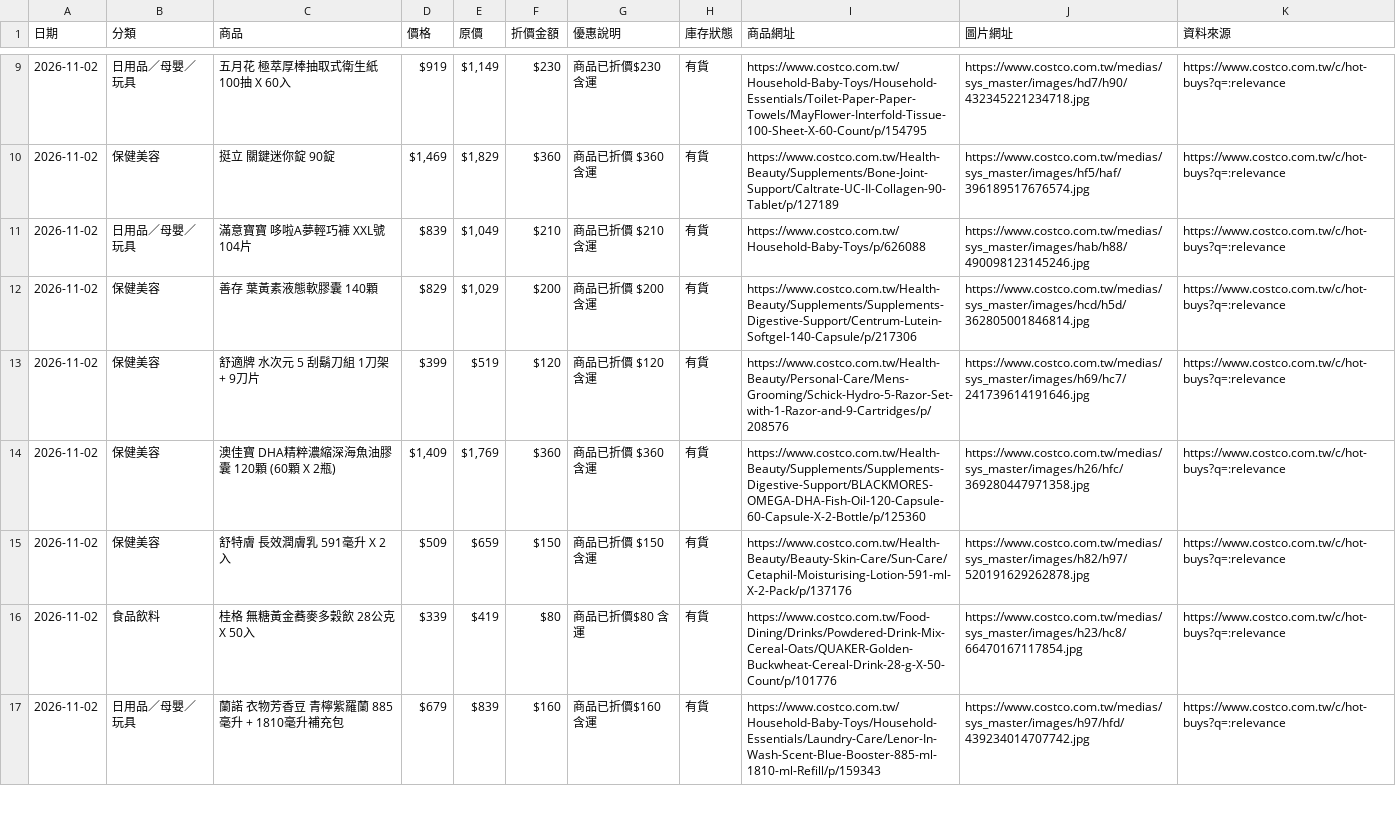
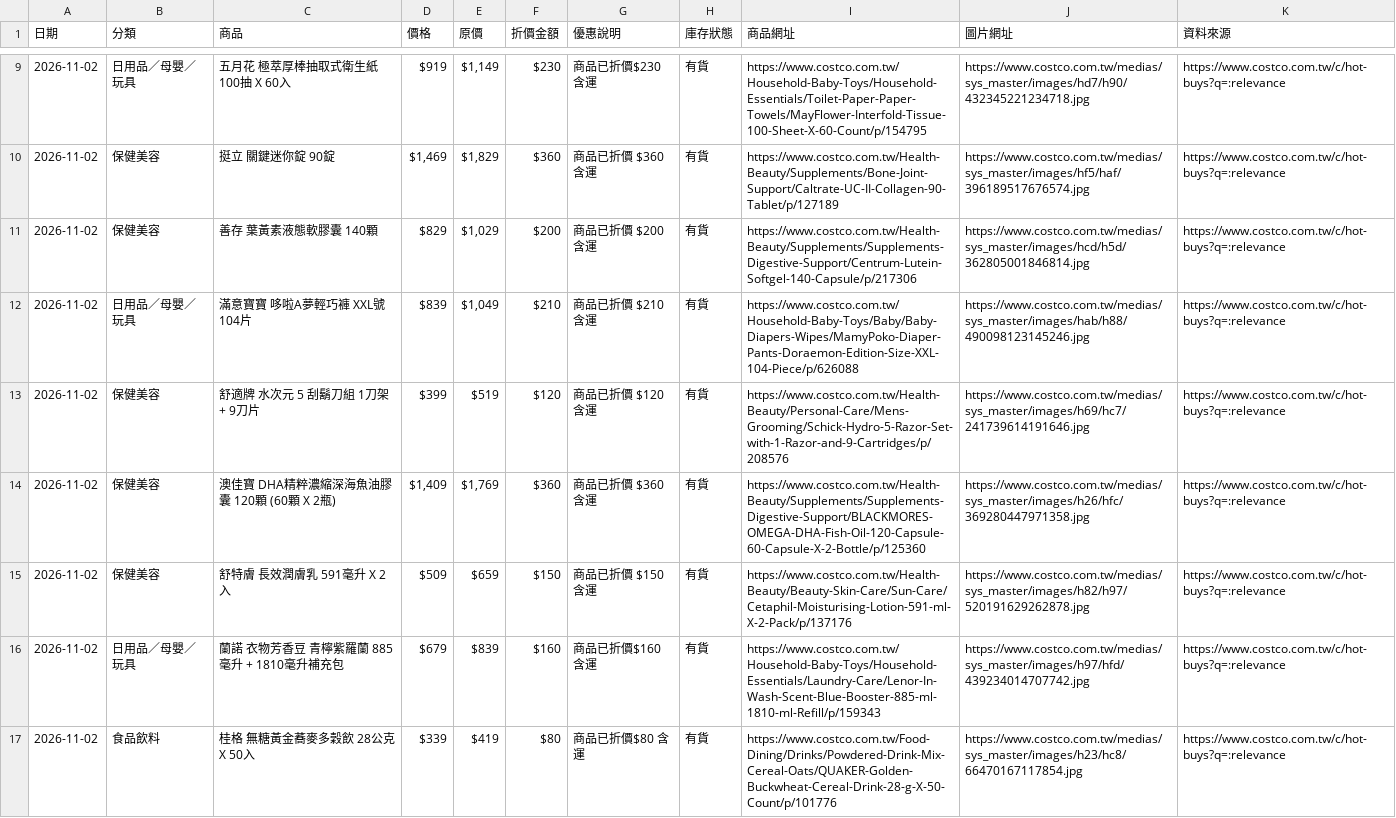
Before and after one commit to da199919-ux/costco-daily-deals, a CSV file: output/history/2026-11-02.csv, drawn as a sheet; only a part is shown, gaps mark what is left out; the diff covers the shown part only.

```diff
--- a/output/history/2026-11-02.csv
+++ b/output/history/2026-11-02.csv
@@ -10,4 +10,4 @@
 2026-11-02,保健美容,挺立 關鍵迷你錠 90錠,"$1,469","$1,829",$360,商品已折價 $360 含運,有貨,https://www.costco.com.tw/Health-Beauty/Supplements/Bone-Joint-Support/Caltrate-UC-II-Collagen-90-Tablet/p/127189,https://www.costco.com.tw/medias/sys_master/images/hf5/haf/396189517676574.jpg,https://www.costco.com.tw/c/hot-buys?q=:relevance
-2026-11-02,日用品／母嬰／玩具,滿意寶寶 哆啦A夢輕巧褲 XXL號 104片,$839,"$1,049",$210,商品已折價 $210 含運,有貨,https://www.costco.com.tw/Household-Baby-Toys/p/626088,https://www.costco.com.tw/medias/sys_master/images/hab/h88/490098123145246.jpg,https://www.costco.com.tw/c/hot-buys?q=:relevance
 2026-11-02,保健美容,善存 葉黃素液態軟膠囊 140顆,$829,"$1,029",$200,商品已折價 $200 含運,有貨,https://www.costco.com.tw/Health-Beauty/Supplements/Supplements-Digestive-Support/Centrum-Lutein-Softgel-140-Capsule/p/217306,https://www.costco.com.tw/medias/sys_master/images/hcd/h5d/362805001846814.jpg,https://www.costco.com.tw/c/hot-buys?q=:relevance
+2026-11-02,日用品／母嬰／玩具,滿意寶寶 哆啦A夢輕巧褲 XXL號 104片,$839,"$1,049",$210,商品已折價 $210 含運,有貨,https://www.costco.com.tw/Household-Baby-Toys/Baby/Baby-Diapers-Wipes/MamyPoko-Diaper-Pants-Doraemon-Edition-Size-XXL-104-Piece/p/626088,https://www.costco.com.tw/medias/sys_master/images/hab/h88/490098123145246.jpg,https://www.costco.com.tw/c/hot-buys?q=:relevance
 2026-11-02,保健美容,舒適牌 水次元 5 刮鬍刀組 1刀架 + 9刀片,$399,$519,$120,商品已折價 $120 含運,有貨,https://www.costco.com.tw/Health-Beauty/Personal-Care/Mens-Grooming/Schick-Hydro-5-Razor-Set-with-1-Razor-and-9-Cartridges/p/208576,https://www.costco.com.tw/medias/sys_master/images/h69/hc7/241739614191646.jpg,https://www.costco.com.tw/c/hot-buys?q=:relevance
@@ -15,3 +15,3 @@
 2026-11-02,保健美容,舒特膚 長效潤膚乳 591毫升 X 2入,$509,$659,$150,商品已折價 $150 含運,有貨,https://www.costco.com.tw/Health-Beauty/Beauty-Skin-Care/Sun-Care/Cetaphil-Moisturising-Lotion-591-ml-X-2-Pack/p/137176,https://www.costco.com.tw/medias/sys_master/images/h82/h97/520191629262878.jpg,https://www.costco.com.tw/c/hot-buys?q=:relevance
+2026-11-02,日用品／母嬰／玩具,蘭諾 衣物芳香豆 青檸紫羅蘭 885毫升 + 1810毫升補充包,$679,$839,$160,商品已折價$160 含運,有貨,https://www.costco.com.tw/Household-Baby-Toys/Household-Essentials/Laundry-Care/Lenor-In-Wash-Scent-Blue-Booster-885-ml-1810-ml-Refill/p/159343,https://www.costco.com.tw/medias/sys_master/images/h97/hfd/439234014707742.jpg,https://www.costco.com.tw/c/hot-buys?q=:relevance
 2026-11-02,食品飲料,桂格 無糖黃金蕎麥多穀飲 28公克 X 50入,$339,$419,$80,商品已折價$80 含運,有貨,https://www.costco.com.tw/Food-Dining/Drinks/Powdered-Drink-Mix-Cereal-Oats/QUAKER-Golden-Buckwheat-Cereal-Drink-28-g-X-50-Count/p/101776,https://www.costco.com.tw/medias/sys_master/images/h23/hc8/66470167117854.jpg,https://www.costco.com.tw/c/hot-buys?q=:relevance
-2026-11-02,日用品／母嬰／玩具,蘭諾 衣物芳香豆 青檸紫羅蘭 885毫升 + 1810毫升補充包,$679,$839,$160,商品已折價$160 含運,有貨,https://www.costco.com.tw/Household-Baby-Toys/Household-Essentials/Laundry-Care/Lenor-In-Wash-Scent-Blue-Booster-885-ml-1810-ml-Refill/p/159343,https://www.costco.com.tw/medias/sys_master/images/h97/hfd/439234014707742.jpg,https://www.costco.com.tw/c/hot-buys?q=:relevance
```
Also changed, not shown: 5 added rows, 2 removed rows, 9 moved rows and 12 edited cells elsewhere in this file, output/latest.csv, 4 other files.
